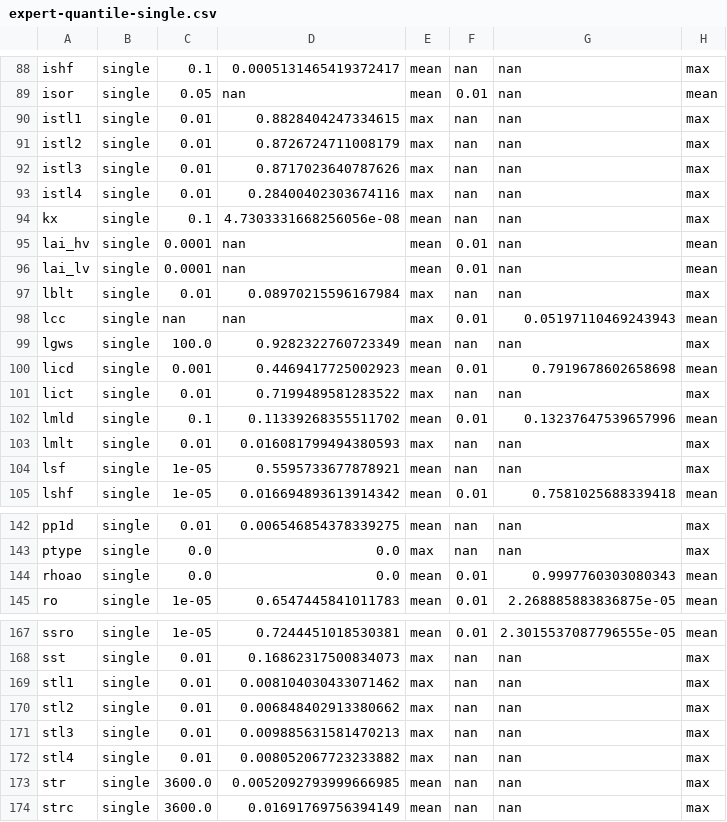
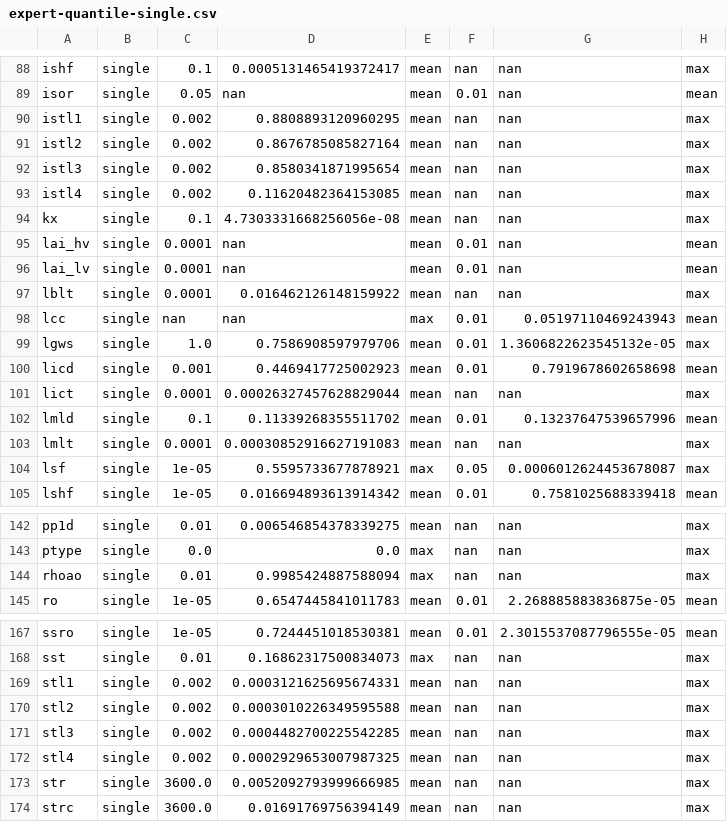
Before and after one commit to juntyr/era5-ensemble-compression-tolerance, a CSV file: expert-quantile-single.csv, drawn as a sheet; only a part is shown, gaps mark what is left out; the diff covers the shown part only.

Commit message:
Improve plot readability, update expert recommendations (#3)
* Improve quantile plot readability

* Add quadratic theory appendix plot

* Add hatching to compression plots

* Add markers to quantile plots

* Fix GRIB linear packing error to 1/(2^B - 1)

* Rename ensemble -> uncertainty

* Analyse the minimum bound in the quantile analysis

* Generalise error bound plotting in mean-spread plots

* Update with latest expert recommendations

* Improve readability of mean-spread plots

```diff
--- a/expert-quantile-single.csv
+++ b/expert-quantile-single.csv
@@ -89,6 +89,6 @@ ishf,single,0.1,0.0005131465419372417,mean,nan,nan,max
 isor,single,0.05,nan,mean,0.01,nan,mean
-istl1,single,0.01,0.8828404247334615,max,nan,nan,max
-istl2,single,0.01,0.8726724711008179,max,nan,nan,max
-istl3,single,0.01,0.8717023640787626,max,nan,nan,max
-istl4,single,0.01,0.28400402303674116,max,nan,nan,max
+istl1,single,0.002,0.8808893120960295,mean,nan,nan,max
+istl2,single,0.002,0.8676785085827164,mean,nan,nan,max
+istl3,single,0.002,0.8580341871995654,mean,nan,nan,max
+istl4,single,0.002,0.11620482364153085,mean,nan,nan,max
 kx,single,0.1,4.7303331668256056e-08,mean,nan,nan,max
@@ -96,10 +96,10 @@ lai_hv,single,0.0001,nan,mean,0.01,nan,mean
 lai_lv,single,0.0001,nan,mean,0.01,nan,mean
-lblt,single,0.01,0.08970215596167984,max,nan,nan,max
+lblt,single,0.0001,0.016462126148159922,mean,nan,nan,max
 lcc,single,nan,nan,max,0.01,0.05197110469243943,mean
-lgws,single,100.0,0.9282322760723349,mean,nan,nan,max
+lgws,single,1.0,0.7586908597979706,mean,0.01,1.3606822623545132e-05,max
 licd,single,0.001,0.4469417725002923,mean,0.01,0.7919678602658698,mean
-lict,single,0.01,0.7199489581283522,max,nan,nan,max
+lict,single,0.0001,0.00026327457628829044,mean,nan,nan,max
 lmld,single,0.1,0.11339268355511702,mean,0.01,0.13237647539657996,mean
-lmlt,single,0.01,0.016081799494380593,max,nan,nan,max
-lsf,single,1e-05,0.5595733677878921,mean,nan,nan,max
+lmlt,single,0.0001,0.00030852916627191083,mean,nan,nan,max
+lsf,single,1e-05,0.5595733677878921,max,0.05,0.0006012624453678087,max
 lshf,single,1e-05,0.016694893613914342,mean,0.01,0.7581025688339418,mean
@@ -143,3 +143,3 @@ pp1d,single,0.01,0.006546854378339275,mean,nan,nan,max
 ptype,single,0.0,0.0,max,nan,nan,max
-rhoao,single,0.0,0.0,mean,0.01,0.9997760303080343,mean
+rhoao,single,0.01,0.9985424887588094,max,nan,nan,max
 ro,single,1e-05,0.6547445841011783,mean,0.01,2.268885883836875e-05,mean
@@ -168,6 +168,6 @@ ssro,single,1e-05,0.7244451018530381,mean,0.01,2.3015537087796555e-05,mean
 sst,single,0.01,0.16862317500834073,max,nan,nan,max
-stl1,single,0.01,0.008104030433071462,max,nan,nan,max
-stl2,single,0.01,0.006848402913380662,max,nan,nan,max
-stl3,single,0.01,0.009885631581470213,max,nan,nan,max
-stl4,single,0.01,0.008052067723233882,max,nan,nan,max
+stl1,single,0.002,0.0003121625695674331,mean,nan,nan,max
+stl2,single,0.002,0.0003010226349595588,mean,nan,nan,max
+stl3,single,0.002,0.0004482700225542285,mean,nan,nan,max
+stl4,single,0.002,0.0002929653007987325,mean,nan,nan,max
 str,single,3600.0,0.0052092793999666985,mean,nan,nan,max
```
Also changed, not shown: 28 edited cells elsewhere in this file, 17 other files.
